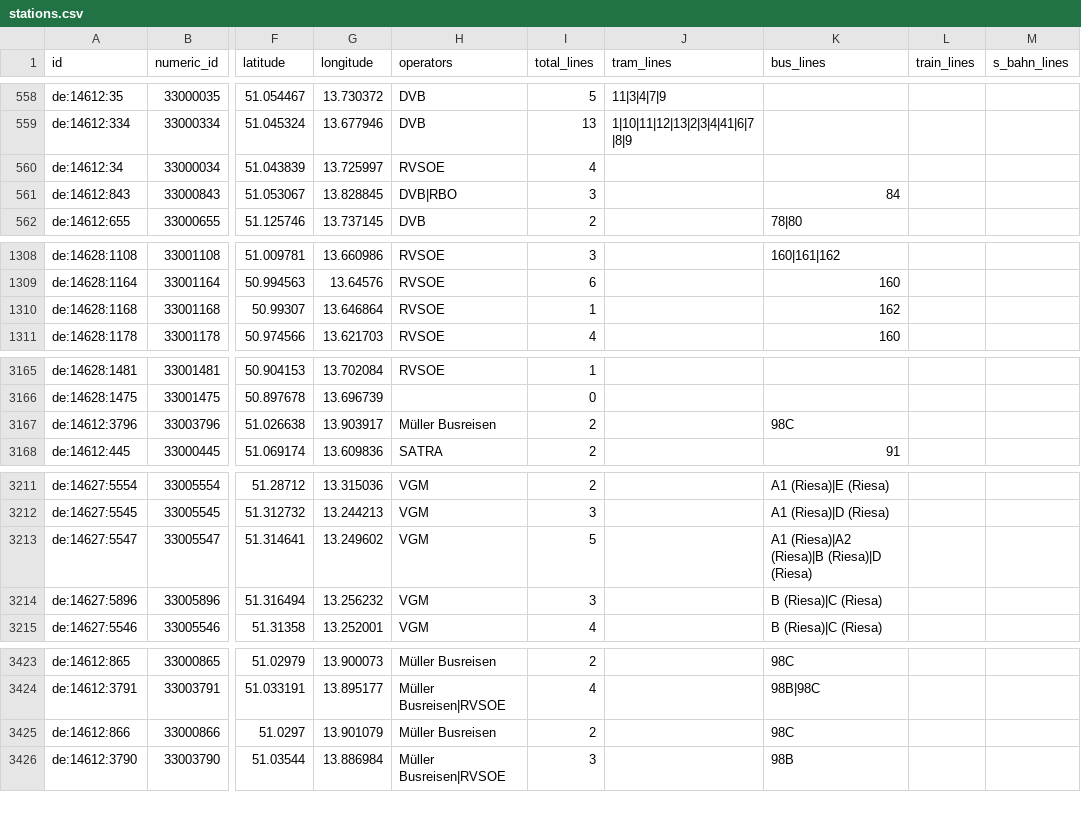
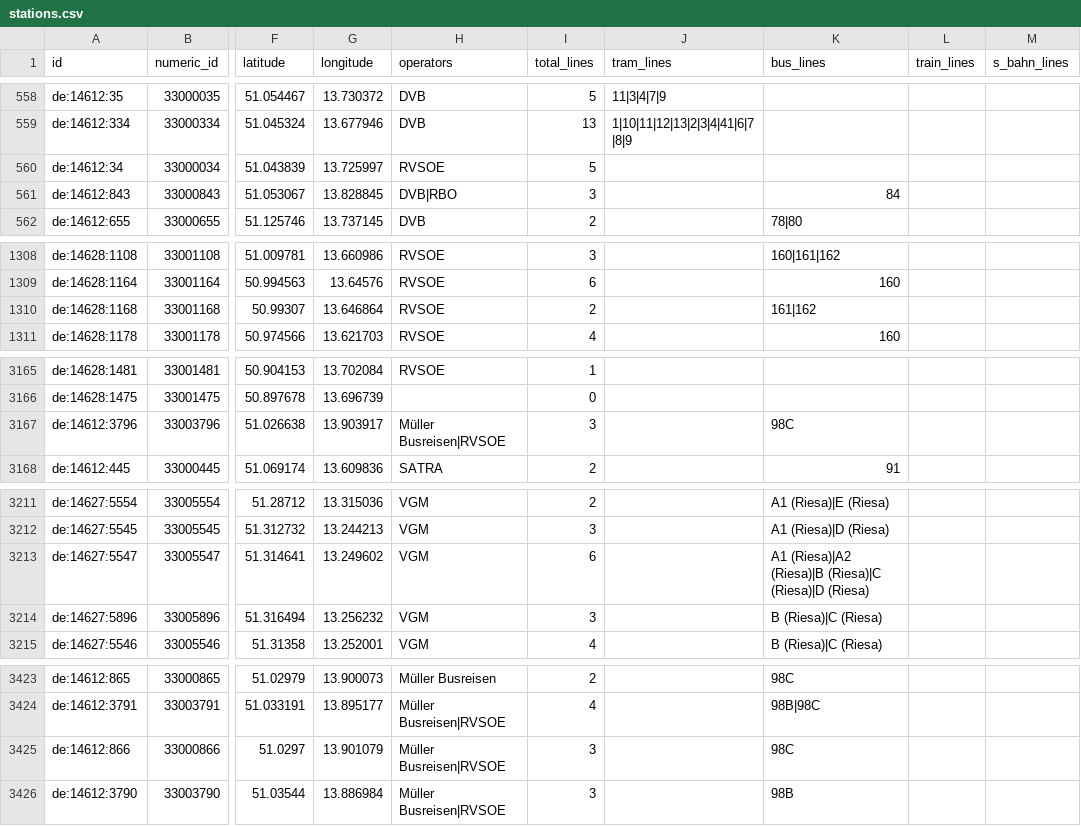
Before and after one commit to kiliankoe/vvo, a CSV file: data/stations.csv, drawn as a sheet; only a part is shown, gaps mark what is left out; the diff covers the shown part only; the diff names each change by its address in the sheet, - before the commit and + after, or states it on an @@ line.

```diff
--- a/data/stations.csv
+++ b/data/stations.csv
-I560 (total_lines): 4
+I560 (total_lines): 5
-I1310 (total_lines): 1
+I1310 (total_lines): 2
-K1310 (bus_lines): 162
+K1310 (bus_lines): 161|162
-H3167 (operators): Müller Busreisen
+H3167 (operators): Müller Busreisen|RVSOE
-I3167 (total_lines): 2
+I3167 (total_lines): 3
-I3213 (total_lines): 5
+I3213 (total_lines): 6
-K3213 (bus_lines): …(Riesa)|A2 (Riesa)|B (Riesa)|D (Riesa)
+K3213 (bus_lines): …(Riesa)|A2 (Riesa)|B (Riesa)|C (Riesa)|D (Riesa)
-H3425 (operators): Müller Busreisen
+H3425 (operators): Müller Busreisen|RVSOE
-I3425 (total_lines): 2
+I3425 (total_lines): 3
```
Also changed, not shown: 3 edited cells elsewhere in this file, 3 other files.
